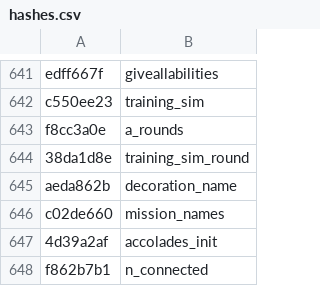
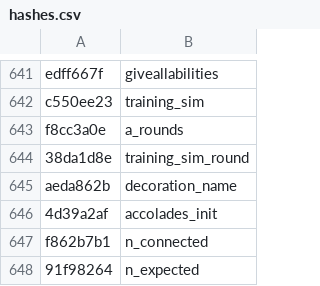
Before and after one commit to Jake-NotTheMuss/t7-hashes, a CSV file: hashes.csv, drawn as a sheet; only a part is shown, gaps mark what is left out; the shorter side is filled out with more unchanged rows; the diff covers the shown part only.

```diff
--- a/hashes.csv
+++ b/hashes.csv
@@ -645,3 +645,2 @@ f8cc3a0e,a_rounds
 aeda862b,decoration_name
-c02de660,mission_names
 4d39a2af,accolades_init
```
Also changed, not shown: 41 added rows elsewhere in this file.
